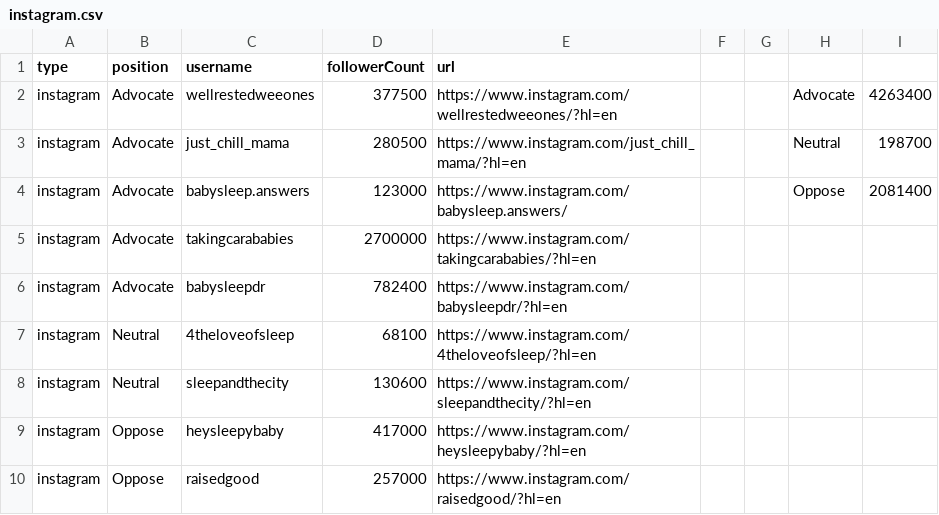
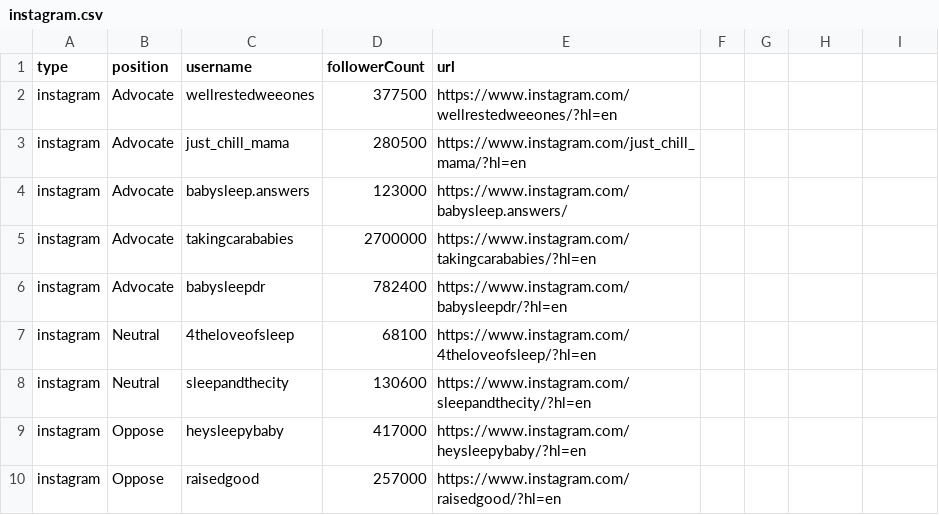
Before and after one commit to the-pudding/sleep-training, a CSV file: src/data/instagram.csv, drawn as a sheet; only a part is shown; the diff names each change by its address in the sheet, - before the commit and + after, or states it on an @@ line.

```diff
--- a/src/data/instagram.csv
+++ b/src/data/instagram.csv
-H2: Advocate
+H2: (empty)
-I2: 4263400
+I2: (empty)
-H3: Neutral
+H3: (empty)
-I3: 198700
+I3: (empty)
-H4: Oppose
+H4: (empty)
-I4: 2081400
+I4: (empty)
```
Also changed, not shown: src/data/comments.csv, src/data/studies.csv, 10 other files.
